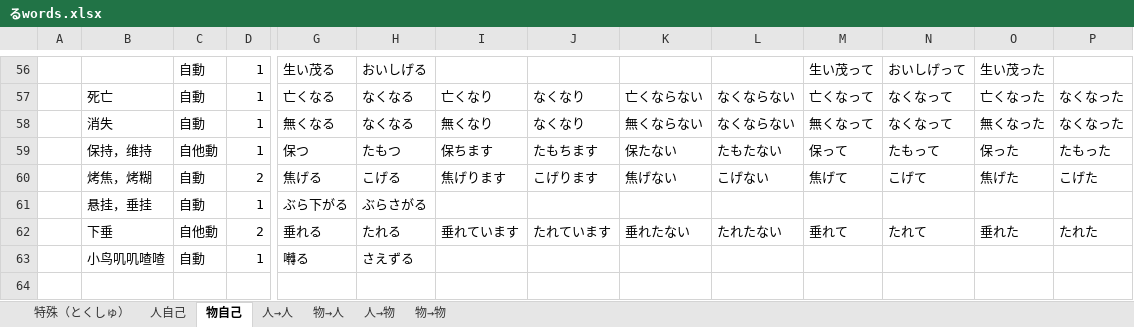
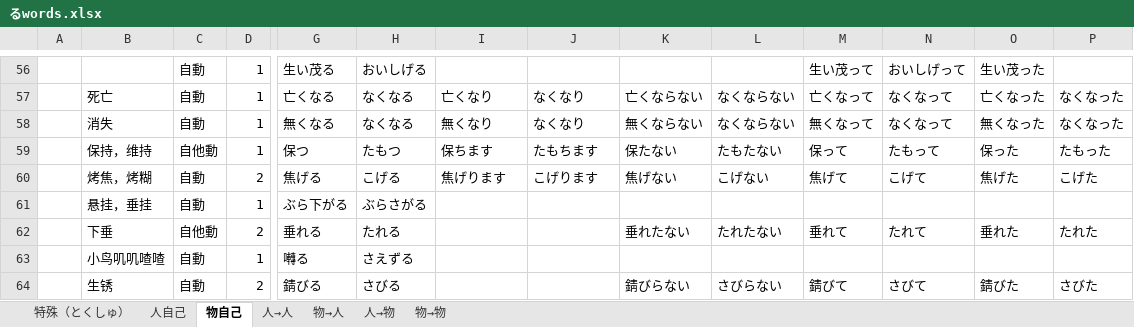
Before and after one commit to PaleBlue0619/Japanese, an Excel workbook: るwords.xlsx, sheet 物自己, drawn as a sheet; only a part is shown, gaps mark what is left out; values as stored, in another font and other column widths than the file's, no borders; rows hold the shown columns only; the diff names each change by its address in the sheet, - before the commit and + after, or states it on an @@ line.

```diff
--- a/るwords.xlsx (sheet 物自己)
+++ b/るwords.xlsx (sheet 物自己)
-I62: 垂れています
+I62: (empty)
-J62: たれています
+J62: (empty)
+row 64:  | 生锈 | 自動 | 2 | 錆びる | さびる |  |  | 錆びらない | さびらない | 錆びて | さびて | 錆びた | さびた
```
Also changed, not shown: sheet 人自己, sheet 人→人, Words(音读音 & 训练音).xlsx, てきword.xlsx, 18 other files.
